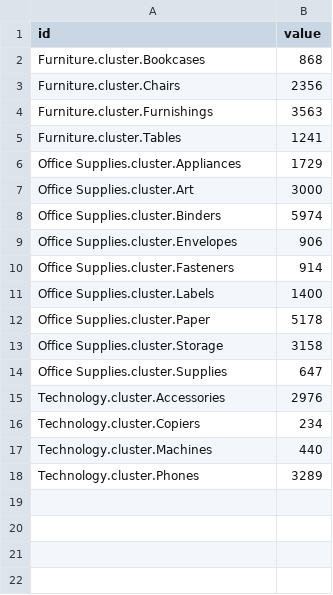
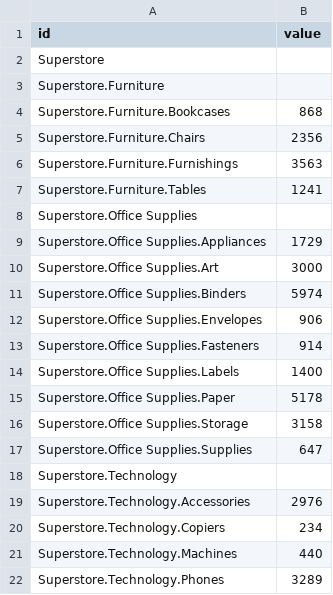
Before and after one commit to mehdilaanait/superstore_D3, a CSV file: superstore.csv, drawn as a sheet.

Commit message:
Add files via upload

```diff
--- a/superstore.csv
+++ b/superstore.csv
@@ -1,18 +1,22 @@
 id,value
-Furniture.cluster.Bookcases,868
-Furniture.cluster.Chairs,2356
-Furniture.cluster.Furnishings,3563
-Furniture.cluster.Tables,1241
-Office Supplies.cluster.Appliances,1729
-Office Supplies.cluster.Art,3000
-Office Supplies.cluster.Binders,5974
-Office Supplies.cluster.Envelopes,906
-Office Supplies.cluster.Fasteners,914
-Office Supplies.cluster.Labels,1400
-Office Supplies.cluster.Paper,5178
-Office Supplies.cluster.Storage,3158
-Office Supplies.cluster.Supplies,647
-Technology.cluster.Accessories,2976
-Technology.cluster.Copiers,234
-Technology.cluster.Machines,440
-Technology.cluster.Phones,3289
+Superstore
+Superstore.Furniture
+Superstore.Furniture.Bookcases,868
+Superstore.Furniture.Chairs,2356
+Superstore.Furniture.Furnishings,3563
+Superstore.Furniture.Tables,1241
+Superstore.Office Supplies
+Superstore.Office Supplies.Appliances,1729
+Superstore.Office Supplies.Art,3000
+Superstore.Office Supplies.Binders,5974
+Superstore.Office Supplies.Envelopes,906
+Superstore.Office Supplies.Fasteners,914
+Superstore.Office Supplies.Labels,1400
+Superstore.Office Supplies.Paper,5178
+Superstore.Office Supplies.Storage,3158
+Superstore.Office Supplies.Supplies,647
+Superstore.Technology
+Superstore.Technology.Accessories,2976
+Superstore.Technology.Copiers,234
+Superstore.Technology.Machines,440
+Superstore.Technology.Phones,3289
```
